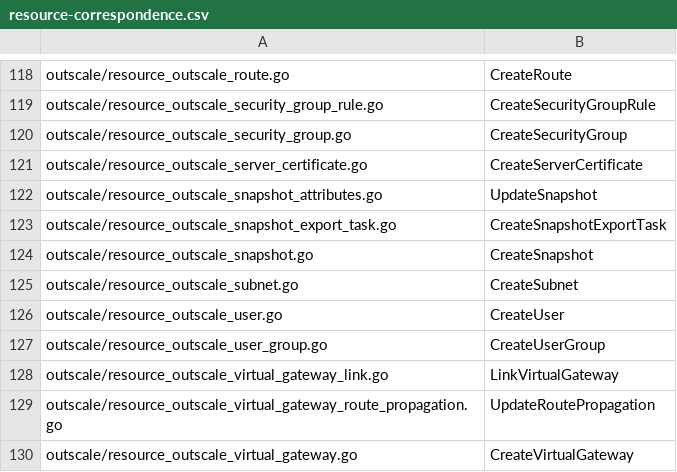
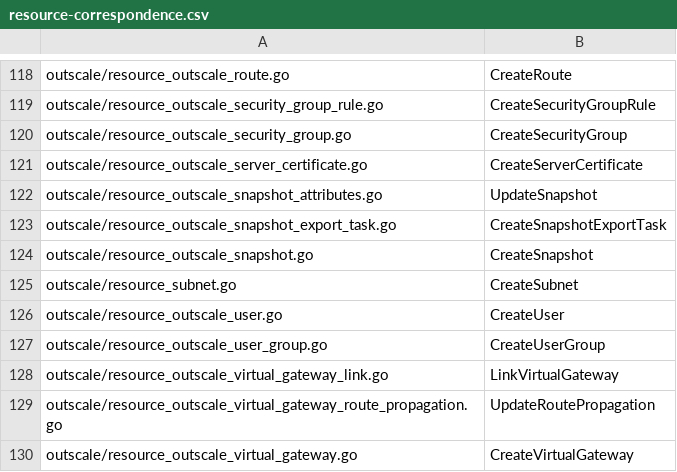
Before and after one commit to outscale/terraform-provider-outscale-doc-components, a CSV file: Content/resource-correspondence.csv, drawn as a sheet; only a part is shown, gaps mark what is left out.

Commit message:
Update some Subnet resource filepath in "resource-correspondence.csv" due to migration from SDKv2 to plugin framework on the dev's side

```diff
--- a/Content/resource-correspondence.csv
+++ b/Content/resource-correspondence.csv
@@ -124,3 +124,3 @@
  outscale/resource_outscale_snapshot.go, CreateSnapshot
- outscale/resource_outscale_subnet.go, CreateSubnet
+ outscale/resource_subnet.go, CreateSubnet
  outscale/resource_outscale_user.go, CreateUser
```
